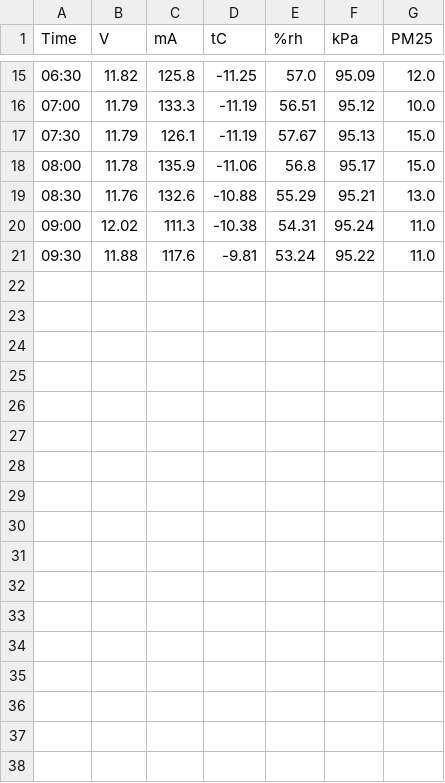
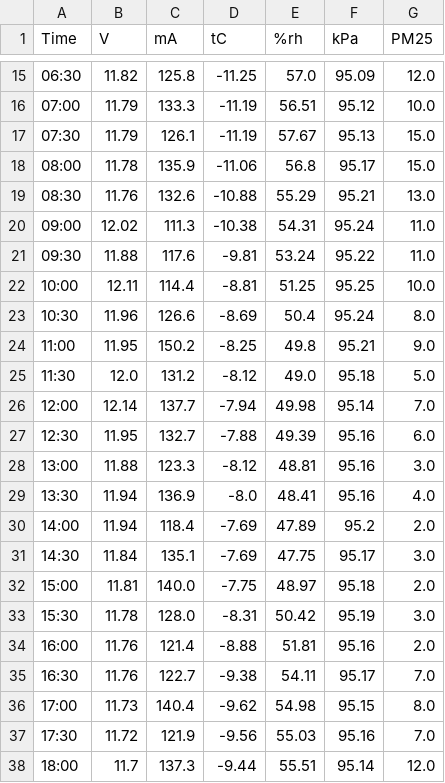
Before and after one commit to HankEddy/WeatherStation, a CSV file: history/2022-01-01.csv, drawn as a sheet; only a part is shown, gaps mark what is left out; the diff names each change by its address in the sheet, - before the commit and + after, or states it on an @@ line.

Commit message:
updated weather data

```diff
--- a/history/2022-01-01.csv
+++ b/history/2022-01-01.csv
+row 22: 10:00 | 12.11 | 114.4 | -8.81 | 51.25 | 95.25 | 10.0
+row 23: 10:30 | 11.96 | 126.6 | -8.69 | 50.4 | 95.24 | 8.0
+row 24: 11:00 | 11.95 | 150.2 | -8.25 | 49.8 | 95.21 | 9.0
+row 25: 11:30 | 12.0 | 131.2 | -8.12 | 49.0 | 95.18 | 5.0
+row 26: 12:00 | 12.14 | 137.7 | -7.94 | 49.98 | 95.14 | 7.0
+row 27: 12:30 | 11.95 | 132.7 | -7.88 | 49.39 | 95.16 | 6.0
+row 28: 13:00 | 11.88 | 123.3 | -8.12 | 48.81 | 95.16 | 3.0
+row 29: 13:30 | 11.94 | 136.9 | -8.0 | 48.41 | 95.16 | 4.0
+row 30: 14:00 | 11.94 | 118.4 | -7.69 | 47.89 | 95.2 | 2.0
+row 31: 14:30 | 11.84 | 135.1 | -7.69 | 47.75 | 95.17 | 3.0
+row 32: 15:00 | 11.81 | 140.0 | -7.75 | 48.97 | 95.18 | 2.0
+row 33: 15:30 | 11.78 | 128.0 | -8.31 | 50.42 | 95.19 | 3.0
+row 34: 16:00 | 11.76 | 121.4 | -8.88 | 51.81 | 95.16 | 2.0
+row 35: 16:30 | 11.76 | 122.7 | -9.38 | 54.11 | 95.17 | 7.0
+row 36: 17:00 | 11.73 | 140.4 | -9.62 | 54.98 | 95.15 | 8.0
+row 37: 17:30 | 11.72 | 121.9 | -9.56 | 55.03 | 95.16 | 7.0
+row 38: 18:00 | 11.7 | 137.3 | -9.44 | 55.51 | 95.14 | 12.0
```
Also changed, not shown: 1 other file.
